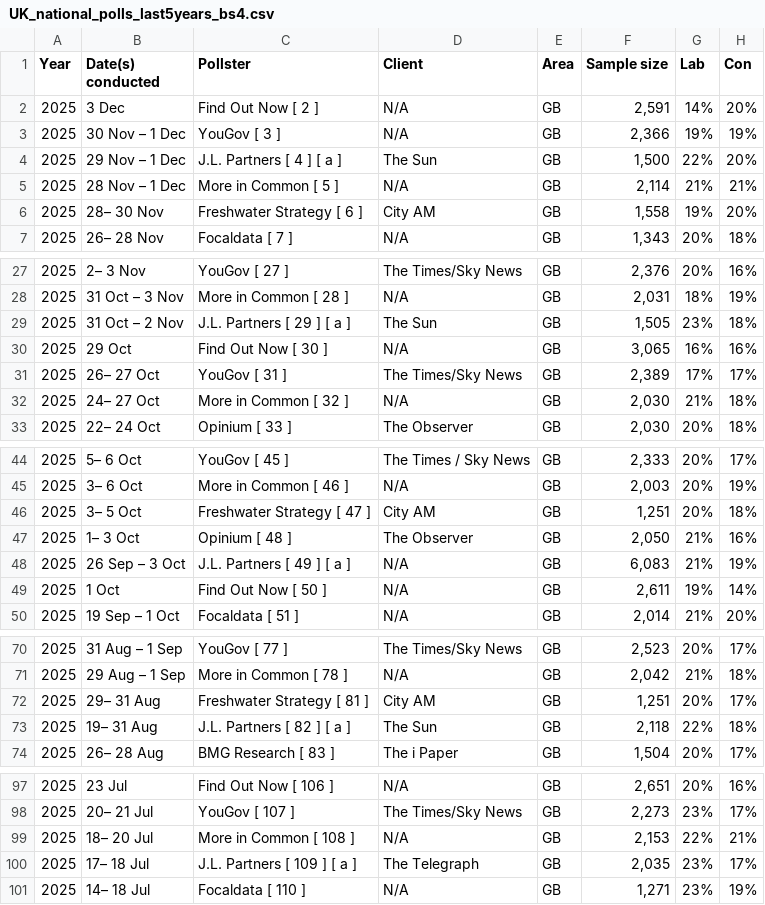
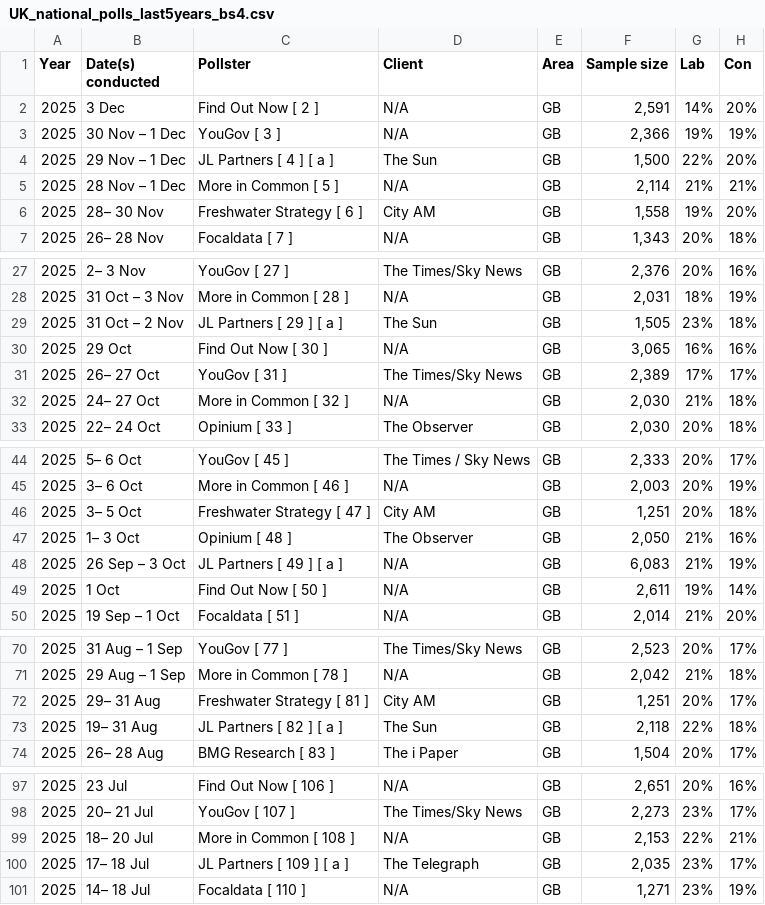
Before and after one commit to Andrevitali/PollsProject, a CSV file: UK_national_polls_last5years_bs4.csv, drawn as a sheet; only a part is shown, gaps mark what is left out; the diff covers the shown part only; the diff names each change by its address in the sheet, - before the commit and + after, or states it on an @@ line.

```diff
--- a/UK_national_polls_last5years_bs4.csv
+++ b/UK_national_polls_last5years_bs4.csv
-C4 (Pollster): J.L. Partners [ 4 ] [ a ]
+C4 (Pollster): JL Partners [ 4 ] [ a ]
-C29 (Pollster): J.L. Partners [ 29 ] [ a ]
+C29 (Pollster): JL Partners [ 29 ] [ a ]
-C48 (Pollster): J.L. Partners [ 49 ] [ a ]
+C48 (Pollster): JL Partners [ 49 ] [ a ]
-C73 (Pollster): J.L. Partners [ 82 ] [ a ]
+C73 (Pollster): JL Partners [ 82 ] [ a ]
-C100 (Pollster): J.L. Partners [ 109 ] [ a ]
+C100 (Pollster): JL Partners [ 109 ] [ a ]
```
Also changed, not shown: 2 edited cells elsewhere in this file, Uk_polls_clean.csv, 1 other file.
